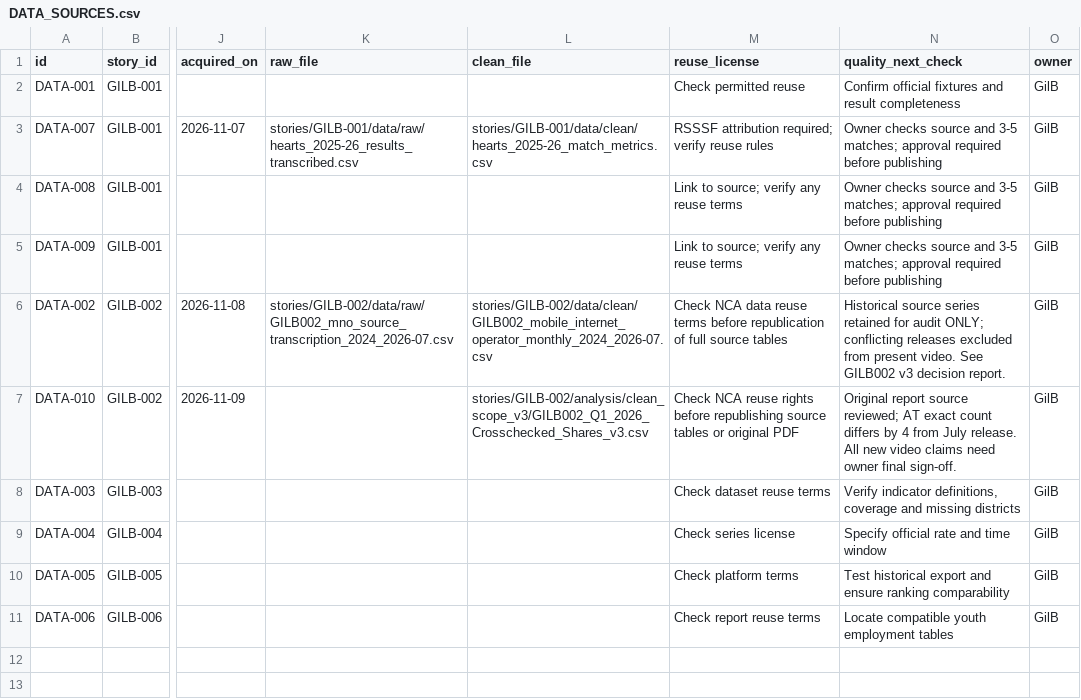
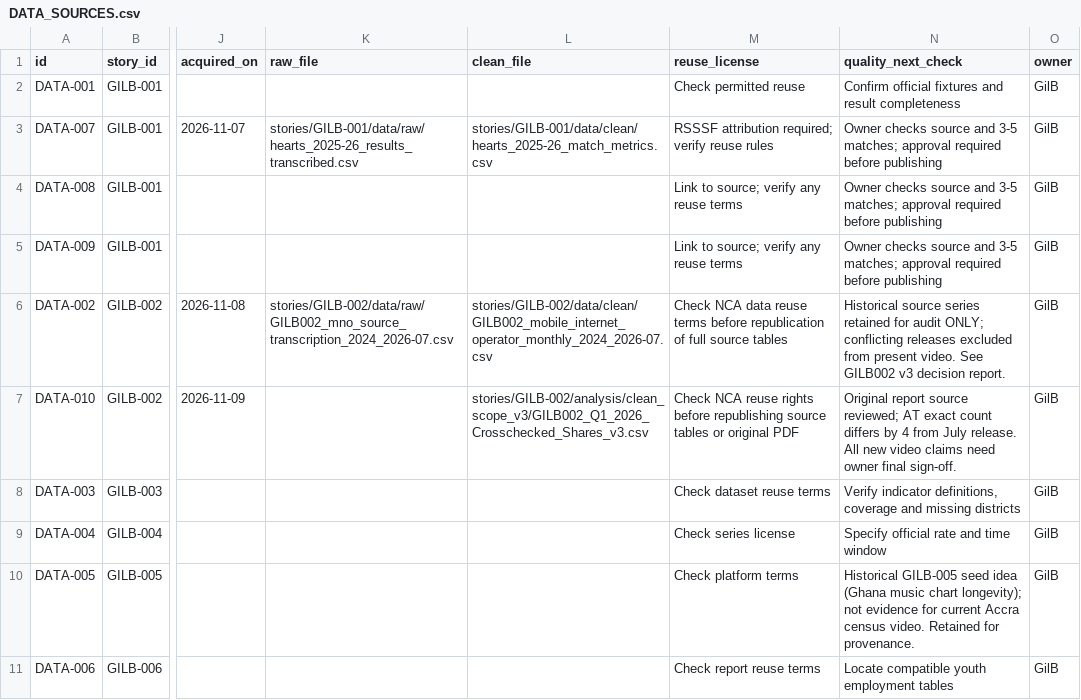
Before and after one commit to Gilbert-B/gilb-story-lab, a CSV file: exports/DATA_SOURCES.csv, drawn as a sheet; only a part is shown, gaps mark what is left out; the diff names each change by its address in the sheet, - before the commit and + after, or states it on an @@ line.

```diff
--- a/exports/DATA_SOURCES.csv
+++ b/exports/DATA_SOURCES.csv
-N10 (quality_next_check): Test historical export and ensure ranking comparability
+N10 (quality_next_check): Historical GILB-005 seed idea (Ghana music chart longevity); not evidence for current Accra census video. Retained for provenance.
```
Also changed, not shown: exports/ISSUES_AND_DECISIONS.csv, exports/PRODUCTION.csv, 20 other files.
